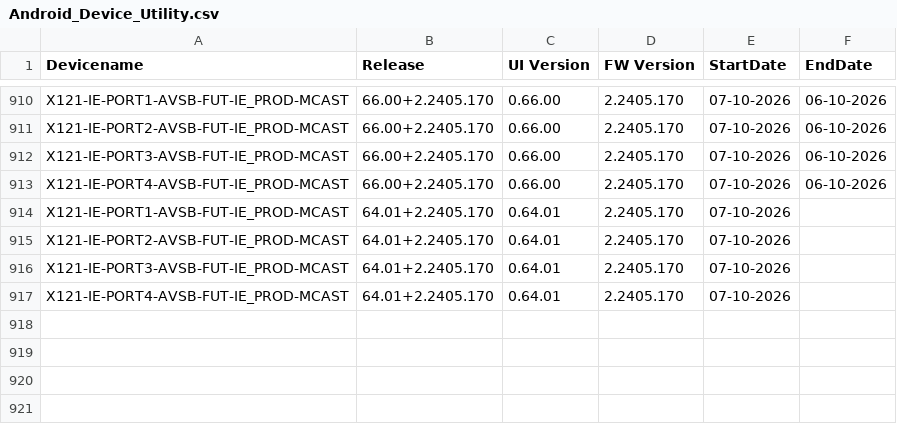
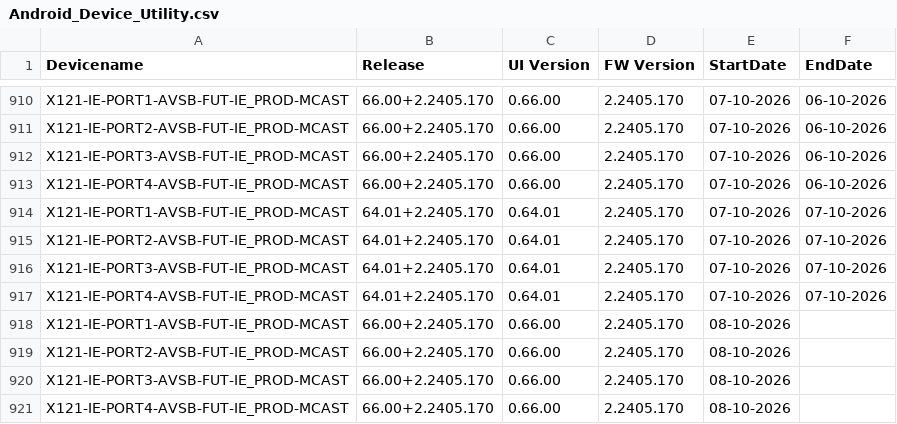
Before and after one commit to VFTV-Testing/VCOEQA-Utilities, a CSV file: DeviceInformation_Utility/Android_Device_Utility.csv, drawn as a sheet; only a part is shown, gaps mark what is left out.

Commit message:
Bulk update device data

```diff
--- a/DeviceInformation_Utility/Android_Device_Utility.csv
+++ b/DeviceInformation_Utility/Android_Device_Utility.csv
@@ -913,5 +913,9 @@ X121-IE-PORT3-AVSB-FUT-IE_PROD-MCAST,66.00+2.2405.170,0.66.00,2.2405.170,07-10-2
 X121-IE-PORT4-AVSB-FUT-IE_PROD-MCAST,66.00+2.2405.170,0.66.00,2.2405.170,07-10-2026,06-10-2026
-X121-IE-PORT1-AVSB-FUT-IE_PROD-MCAST,64.01+2.2405.170,0.64.01,2.2405.170,07-10-2026,
-X121-IE-PORT2-AVSB-FUT-IE_PROD-MCAST,64.01+2.2405.170,0.64.01,2.2405.170,07-10-2026,
-X121-IE-PORT3-AVSB-FUT-IE_PROD-MCAST,64.01+2.2405.170,0.64.01,2.2405.170,07-10-2026,
-X121-IE-PORT4-AVSB-FUT-IE_PROD-MCAST,64.01+2.2405.170,0.64.01,2.2405.170,07-10-2026,
+X121-IE-PORT1-AVSB-FUT-IE_PROD-MCAST,64.01+2.2405.170,0.64.01,2.2405.170,07-10-2026,07-10-2026
+X121-IE-PORT2-AVSB-FUT-IE_PROD-MCAST,64.01+2.2405.170,0.64.01,2.2405.170,07-10-2026,07-10-2026
+X121-IE-PORT3-AVSB-FUT-IE_PROD-MCAST,64.01+2.2405.170,0.64.01,2.2405.170,07-10-2026,07-10-2026
+X121-IE-PORT4-AVSB-FUT-IE_PROD-MCAST,64.01+2.2405.170,0.64.01,2.2405.170,07-10-2026,07-10-2026
+X121-IE-PORT1-AVSB-FUT-IE_PROD-MCAST,66.00+2.2405.170,0.66.00,2.2405.170,08-10-2026,
+X121-IE-PORT2-AVSB-FUT-IE_PROD-MCAST,66.00+2.2405.170,0.66.00,2.2405.170,08-10-2026,
+X121-IE-PORT3-AVSB-FUT-IE_PROD-MCAST,66.00+2.2405.170,0.66.00,2.2405.170,08-10-2026,
+X121-IE-PORT4-AVSB-FUT-IE_PROD-MCAST,66.00+2.2405.170,0.66.00,2.2405.170,08-10-2026,
```
